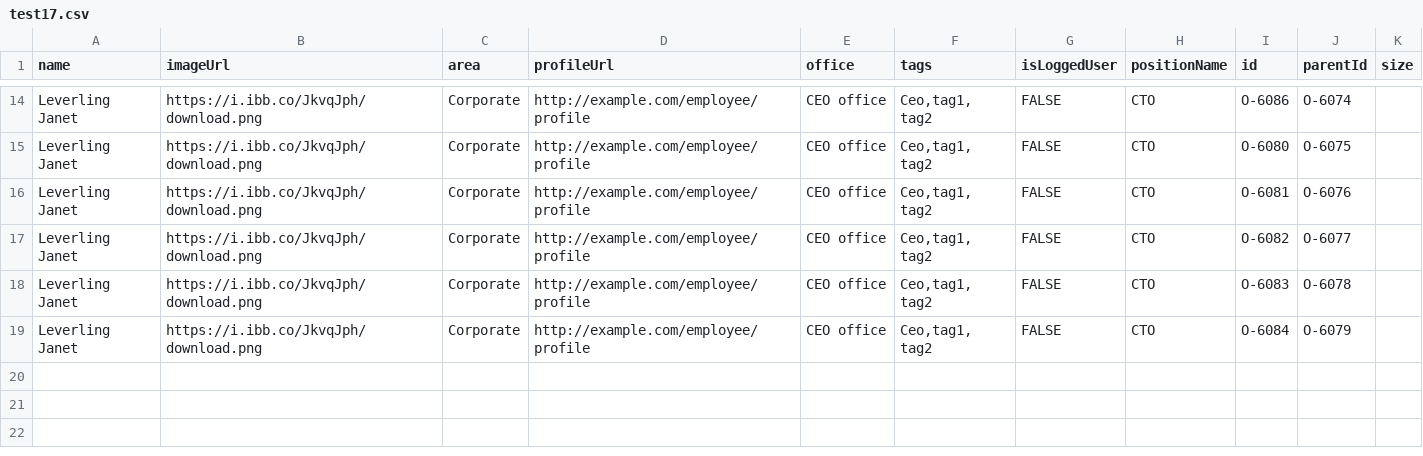
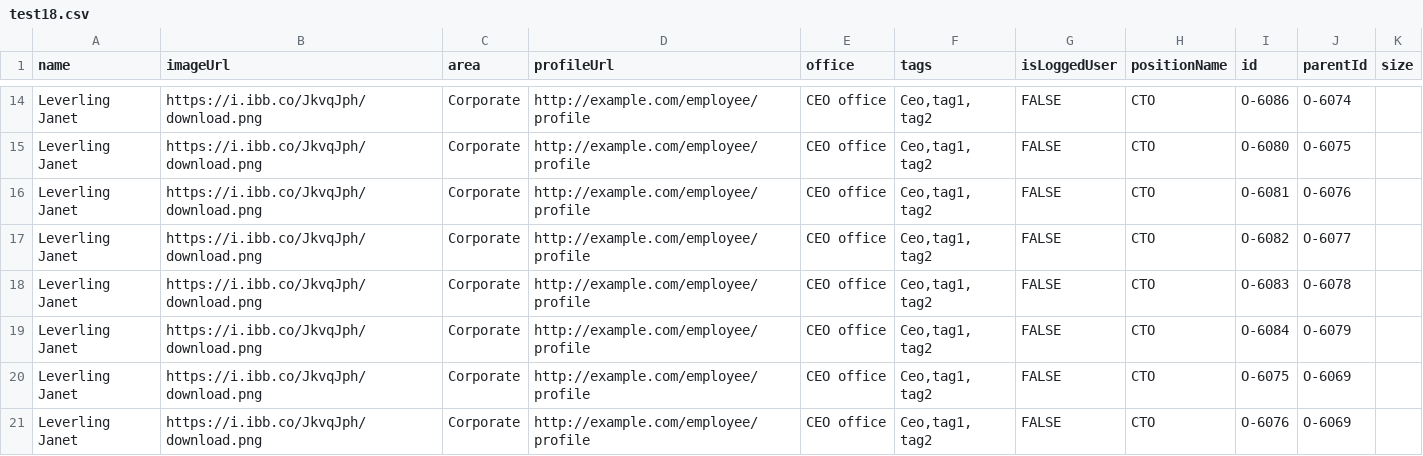
Before and after one commit to znzn2013/test, a CSV file: test18.csv (was test17.csv), drawn as a sheet; only a part is shown, gaps mark what is left out; the diff names each change by its address in the sheet, - before the commit and + after, or states it on an @@ line.

Commit message:
Update and rename test17.csv to test18.csv

```diff
--- a/test17.csv
+++ b/test18.csv
+row 20: Leverling Janet | https://i.ibb.co/JkvqJph/download.png | Corporate | http://example.com/employee/profile | CEO office | Ceo,tag1, tag2 | FALSE | CTO | O-6075 | O-6069
+row 21: Leverling Janet | https://i.ibb.co/JkvqJph/download.png | Corporate | http://example.com/employee/profile | CEO office | Ceo,tag1, tag2 | FALSE | CTO | O-6076 | O-6069
```
